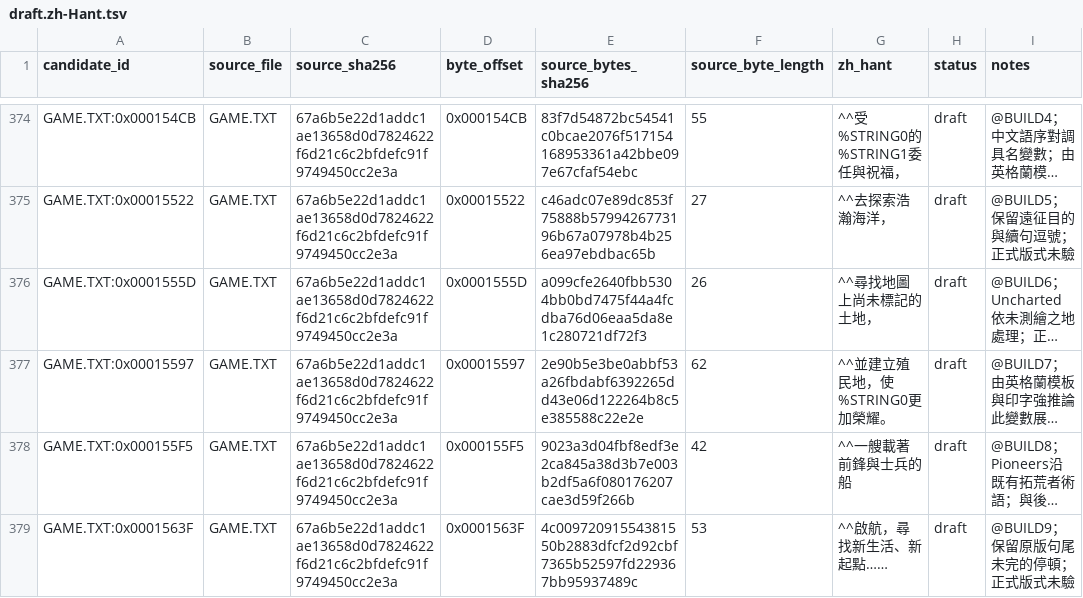
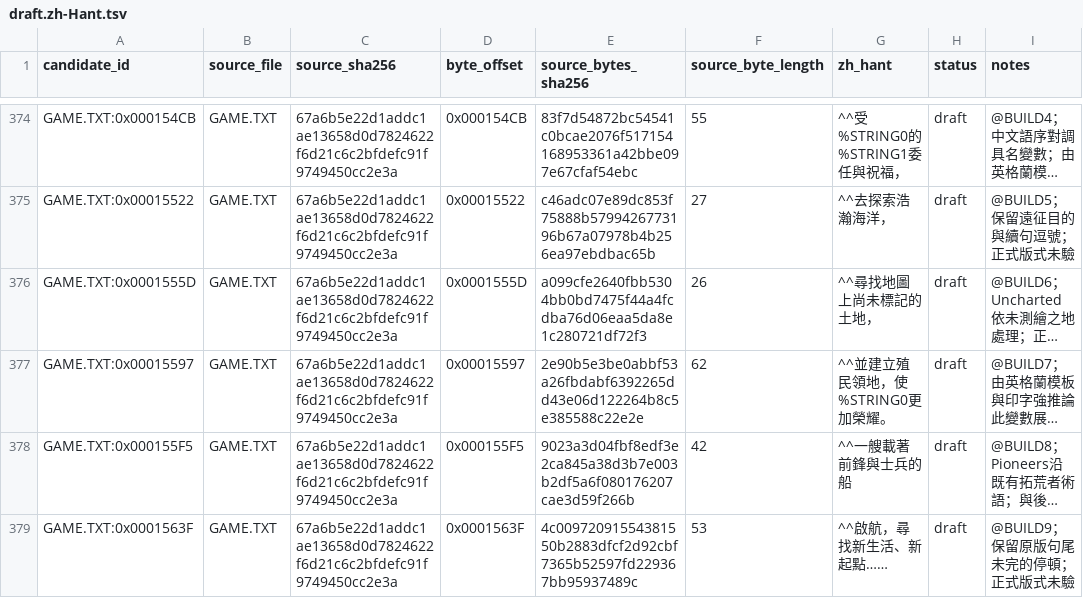
Before and after one commit to wicanr2/colonization_cht, a TSV file: text/draft.zh-Hant.tsv, drawn as a sheet; only a part is shown, gaps mark what is left out; long unchanged cells end in …; the diff names each change by its address in the sheet, - before the commit and + after, or states it on an @@ line.

```diff
--- a/text/draft.zh-Hant.tsv
+++ b/text/draft.zh-Hant.tsv
-G377 (zh_hant): ^^並建立殖民地，使%STRING0更加榮耀。
+G377 (zh_hant): ^^並建立殖民領地，使%STRING0更加榮耀。
```
Also changed, not shown: text/help-bilingual.tsv, text/nation-introduction.zh-Hant.tsv, 20 other files.
